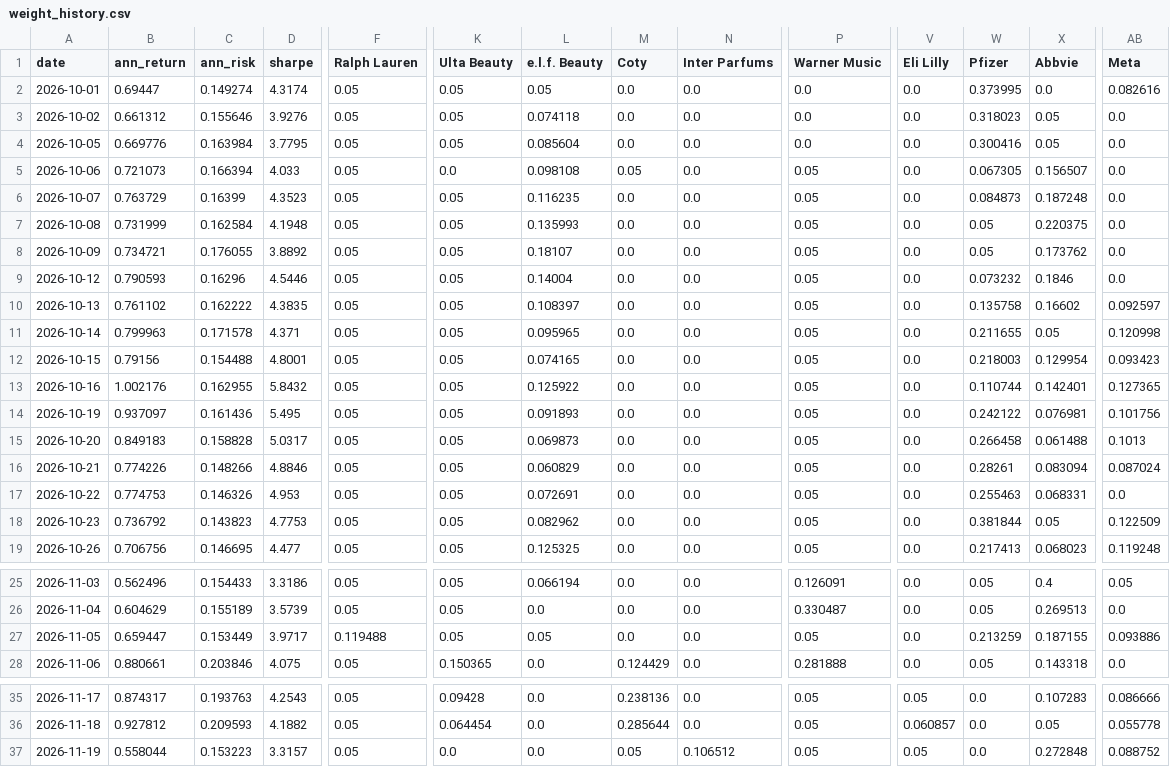
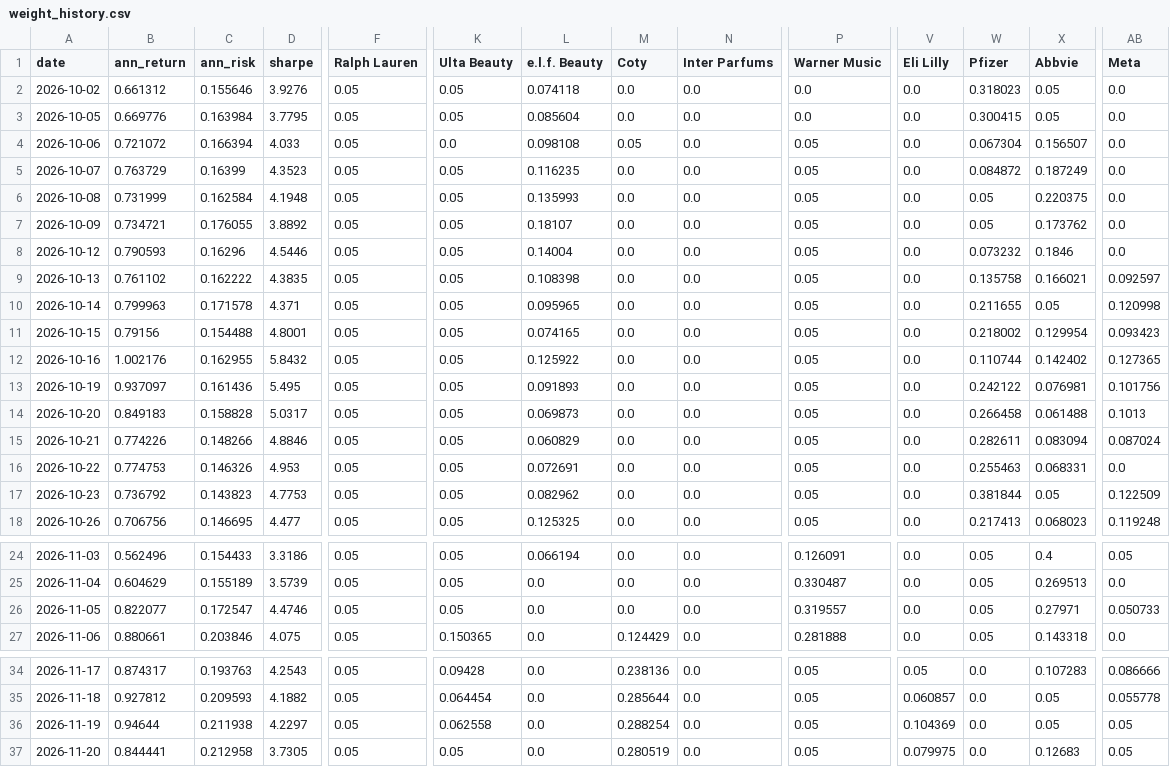
Before and after one commit to RamaAkach/OPIM-5641---Final-Project, a CSV file: results/weight_history.csv, drawn as a sheet; only a part is shown, gaps mark what is left out; removed rows and columns are numbered as before the commit, all else as after; rows hold the shown columns only; the diff covers the shown part only; the diff names each change by its address in the sheet, - before the commit and + after, or states it on an @@ line.

```diff
--- a/results/weight_history.csv
+++ b/results/weight_history.csv
-row 2: 2026-10-01 | 0.69447 | 0.149274 | 4.3174 | 0.05 | 0.05 | 0.05 | 0.0 | 0.0 | 0.0 | 0.0 | 0.373995 | 0.0 | 0.082616
-W3 (Pfizer): 0.300416
+W3 (Pfizer): 0.300415
-B4 (ann_return): 0.721073
+B4 (ann_return): 0.721072
-W4 (Pfizer): 0.067305
+W4 (Pfizer): 0.067304
-W5 (Pfizer): 0.084873
+W5 (Pfizer): 0.084872
-X5 (Abbvie): 0.187248
+X5 (Abbvie): 0.187249
-L9 (e.l.f. Beauty): 0.108397
+L9 (e.l.f. Beauty): 0.108398
-X9 (Abbvie): 0.16602
+X9 (Abbvie): 0.166021
-W11 (Pfizer): 0.218003
+W11 (Pfizer): 0.218002
-X12 (Abbvie): 0.142401
+X12 (Abbvie): 0.142402
-W15 (Pfizer): 0.28261
+W15 (Pfizer): 0.282611
-B26 (ann_return): 0.659447
+B26 (ann_return): 0.822077
-C26 (ann_risk): 0.153449
+C26 (ann_risk): 0.172547
-D26 (sharpe): 3.9717
+D26 (sharpe): 4.4746
-F26 (Ralph Lauren): 0.119488
+F26 (Ralph Lauren): 0.05
-L26 (e.l.f. Beauty): 0.05
+L26 (e.l.f. Beauty): 0.0
-P26 (Warner Music): 0.05
+P26 (Warner Music): 0.319557
-W26 (Pfizer): 0.213259
+W26 (Pfizer): 0.05
-X26 (Abbvie): 0.187155
+X26 (Abbvie): 0.27971
-AB26 (Meta): 0.093886
+AB26 (Meta): 0.050733
-B36 (ann_return): 0.558044
+B36 (ann_return): 0.94644
-C36 (ann_risk): 0.153223
+C36 (ann_risk): 0.211938
-D36 (sharpe): 3.3157
+D36 (sharpe): 4.2297
-K36 (Ulta Beauty): 0.0
+K36 (Ulta Beauty): 0.062558
-M36 (Coty): 0.05
+M36 (Coty): 0.288254
-N36 (Inter Parfums): 0.106512
+N36 (Inter Parfums): 0.0
-V36 (Eli Lilly): 0.05
+V36 (Eli Lilly): 0.104369
-X36 (Abbvie): 0.272848
+X36 (Abbvie): 0.05
-AB36 (Meta): 0.088752
+AB36 (Meta): 0.05
+row 37: 2026-11-20 | 0.844441 | 0.212958 | 3.7305 | 0.05 | 0.05 | 0.0 | 0.280519 | 0.0 | 0.05 | 0.079975 | 0.0 | 0.12683 | 0.05
```
Also changed, not shown: 2 edited cells elsewhere in this file, results/paper_trading.csv, 7 other files.
